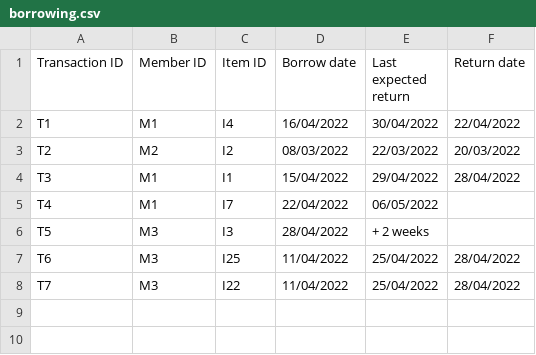
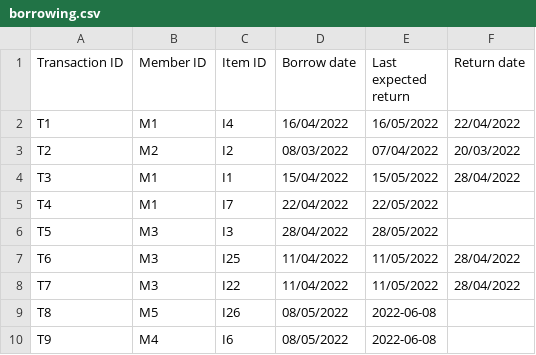
Before and after one commit to fkadir/CMPU4060-CA, a CSV file: borrowing.csv, drawn as a sheet.

```diff
--- a/borrowing.csv
+++ b/borrowing.csv
@@ -1,8 +1,10 @@
 Transaction ID,Member ID,Item ID,Borrow date,Last expected return,Return date
-T1,M1,I4,16/04/2022,30/04/2022,22/04/2022
-T2,M2,I2,08/03/2022,22/03/2022,20/03/2022
-T3,M1,I1,15/04/2022,29/04/2022,28/04/2022
-T4,M1,I7,22/04/2022,06/05/2022,
-T5,M3,I3,28/04/2022,+ 2 weeks,
-T6,M3,I25,11/04/2022,25/04/2022,28/04/2022
-T7,M3,I22,11/04/2022,25/04/2022,28/04/2022
+T1,M1,I4,16/04/2022,16/05/2022,22/04/2022
+T2,M2,I2,08/03/2022,07/04/2022,20/03/2022
+T3,M1,I1,15/04/2022,15/05/2022,28/04/2022
+T4,M1,I7,22/04/2022,22/05/2022,
+T5,M3,I3,28/04/2022,28/05/2022,
+T6,M3,I25,11/04/2022,11/05/2022,28/04/2022
+T7,M3,I22,11/04/2022,11/05/2022,28/04/2022
+T8,M5,I26,08/05/2022,2022-06-08,
+T9,M4,I6,08/05/2022,2022-06-08,
```
Also changed, not shown: members.csv, 2 other files.
